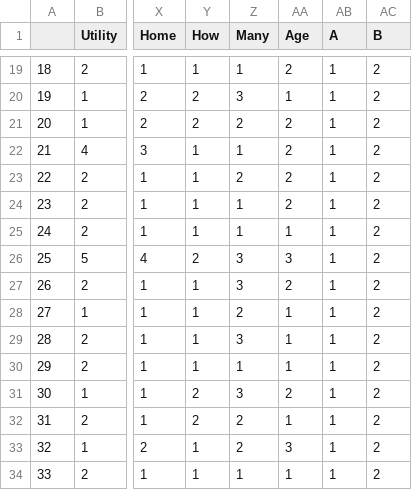
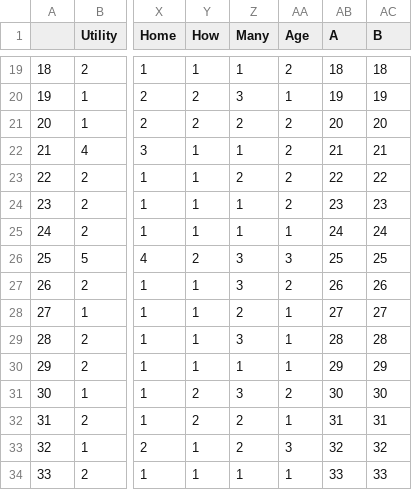
Before and after one commit to EmBro/SharedElectric, a CSV file: EngazeData1.csv, drawn as a sheet; only a part is shown, gaps mark what is left out; the diff covers the shown part only; the diff names each change by its address in the sheet, - before the commit and + after, or states it on an @@ line.

```diff
--- a/EngazeData1.csv
+++ b/EngazeData1.csv
-AB19 (A): 1
+AB19 (A): 18
-AC19 (B): 2
+AC19 (B): 18
-AB20 (A): 1
+AB20 (A): 19
-AC20 (B): 2
+AC20 (B): 19
-AB21 (A): 1
+AB21 (A): 20
-AC21 (B): 2
+AC21 (B): 20
-AB22 (A): 1
+AB22 (A): 21
-AC22 (B): 2
+AC22 (B): 21
-AB23 (A): 1
+AB23 (A): 22
-AC23 (B): 2
+AC23 (B): 22
-AB24 (A): 1
+AB24 (A): 23
-AC24 (B): 2
+AC24 (B): 23
-AB25 (A): 1
+AB25 (A): 24
-AC25 (B): 2
+AC25 (B): 24
-AB26 (A): 1
+AB26 (A): 25
-AC26 (B): 2
+AC26 (B): 25
-AB27 (A): 1
+AB27 (A): 26
-AC27 (B): 2
+AC27 (B): 26
-AB28 (A): 1
+AB28 (A): 27
-AC28 (B): 2
+AC28 (B): 27
-AB29 (A): 1
+AB29 (A): 28
-AC29 (B): 2
+AC29 (B): 28
-AB30 (A): 1
+AB30 (A): 29
-AC30 (B): 2
+AC30 (B): 29
-AB31 (A): 1
+AB31 (A): 30
-AC31 (B): 2
+AC31 (B): 30
-AB32 (A): 1
+AB32 (A): 31
-AC32 (B): 2
+AC32 (B): 31
-AB33 (A): 1
+AB33 (A): 32
-AC33 (B): 2
+AC33 (B): 32
-AB34 (A): 1
+AB34 (A): 33
-AC34 (B): 2
+AC34 (B): 33
```
Also changed, not shown: 72 edited cells elsewhere in this file.
